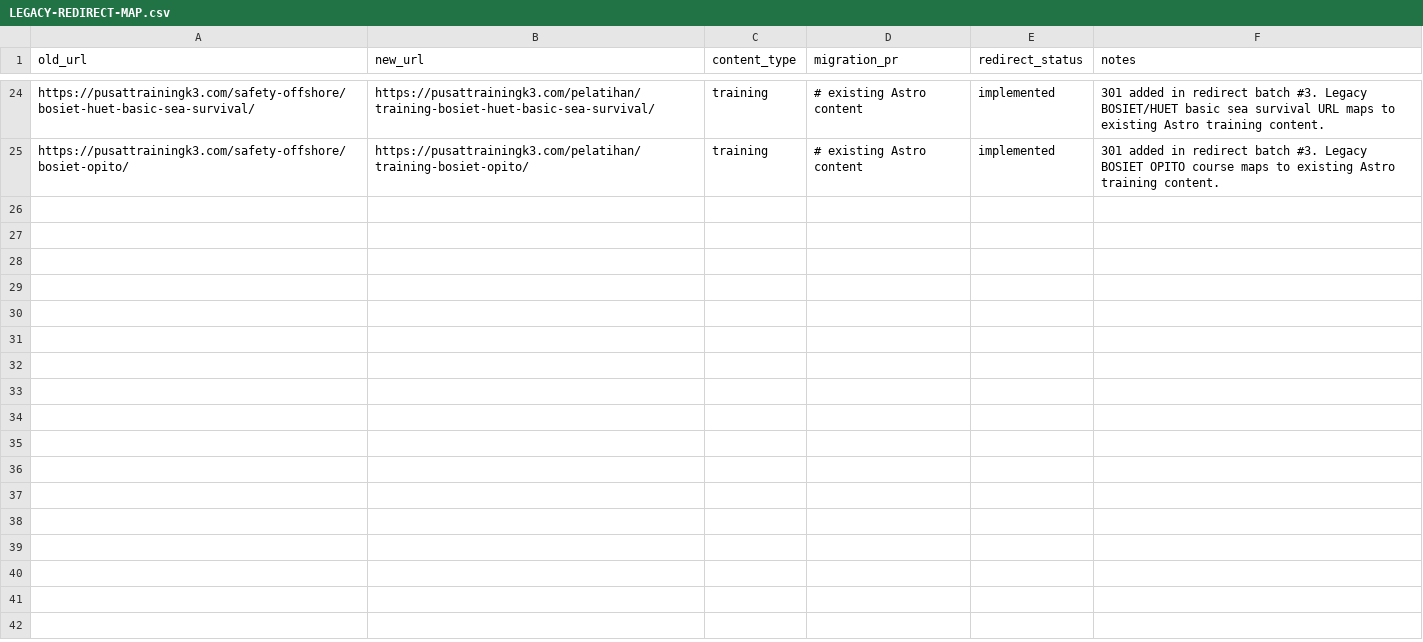
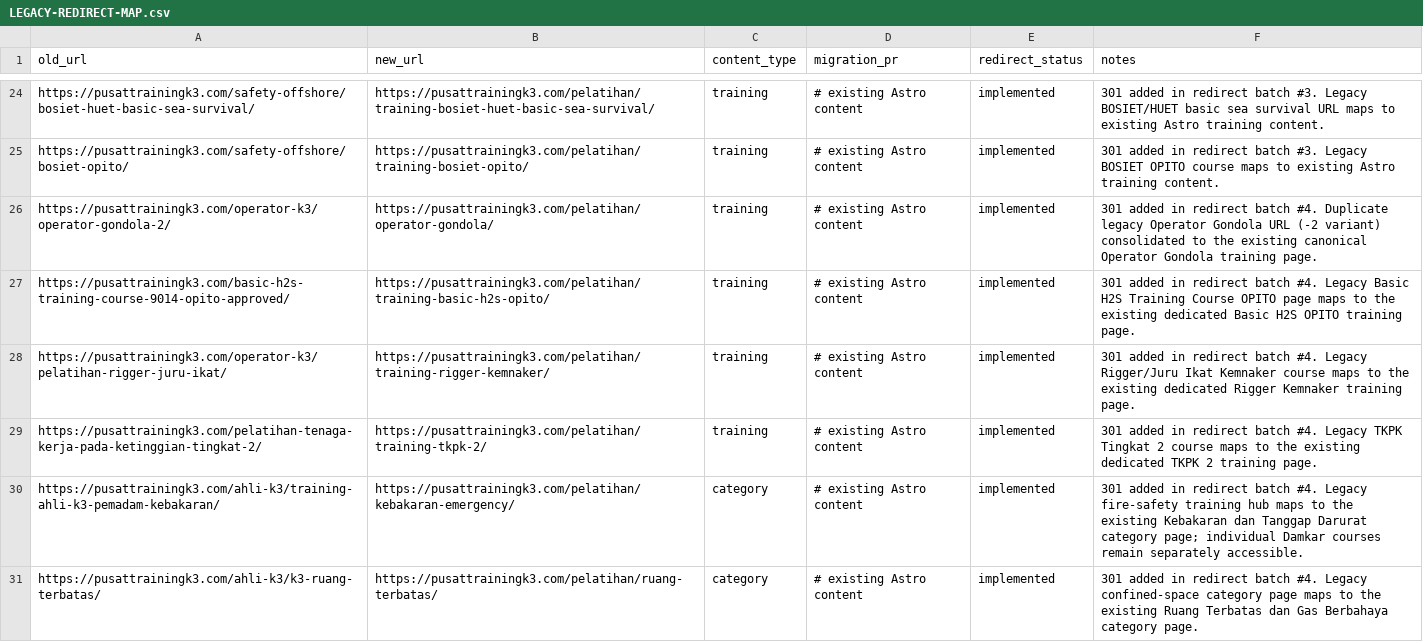
Before and after one commit to arisciwek/pusattraining, a CSV file: docs/LEGACY-REDIRECT-MAP.csv, drawn as a sheet; only a part is shown, gaps mark what is left out; the diff names each change by its address in the sheet, - before the commit and + after, or states it on an @@ line.

Commit message:
feat(seo): add verified legacy redirects batch 04

```diff
--- a/docs/LEGACY-REDIRECT-MAP.csv
+++ b/docs/LEGACY-REDIRECT-MAP.csv
+row 26: https://pusattrainingk3.com/operator-k3/operator-gondola-2/ | https://pusattrainingk3.com/pelatihan/operator-gondola/ | training | # existing Astro content | implemented | 301 added in redirect batch #4. Duplicate legacy Operator Gondola URL (-2 variant) consolidated to the existing canonical Operator Gondola training page.
+row 27: https://pusattrainingk3.com/basic-h2s-training-course-9014-opito-approved/ | https://pusattrainingk3.com/pelatihan/training-basic-h2s-opito/ | training | # existing Astro content | implemented | 301 added in redirect batch #4. Legacy Basic H2S Training Course OPITO page maps to the existing dedicated Basic H2S OPITO training page.
+row 28: https://pusattrainingk3.com/operator-k3/pelatihan-rigger-juru-ikat/ | https://pusattrainingk3.com/pelatihan/training-rigger-kemnaker/ | training | # existing Astro content | implemented | 301 added in redirect batch #4. Legacy Rigger/Juru Ikat Kemnaker course maps to the existing dedicated Rigger Kemnaker training page.
+row 29: https://pusattrainingk3.com/pelatihan-tenaga-kerja-pada-ketinggian-tingkat-2/ | https://pusattrainingk3.com/pelatihan/training-tkpk-2/ | training | # existing Astro content | implemented | 301 added in redirect batch #4. Legacy TKPK Tingkat 2 course maps to the existing dedicated TKPK 2 training page.
+row 30: https://pusattrainingk3.com/ahli-k3/training-ahli-k3-pemadam-kebakaran/ | https://pusattrainingk3.com/pelatihan/kebakaran-emergency/ | category | # existing Astro content | implemented | 301 added in redirect batch #4. Legacy fire-safety training hub maps to the existing Kebakaran dan Tanggap Darurat category page; individual Damkar courses remain separately accessible.
+row 31: https://pusattrainingk3.com/ahli-k3/k3-ruang-terbatas/ | https://pusattrainingk3.com/pelatihan/ruang-terbatas/ | category | # existing Astro content | implemented | 301 added in redirect batch #4. Legacy confined-space category page maps to the existing Ruang Terbatas dan Gas Berbahaya category page.
```
